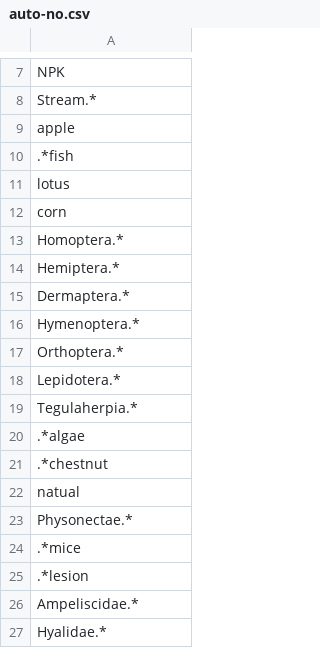
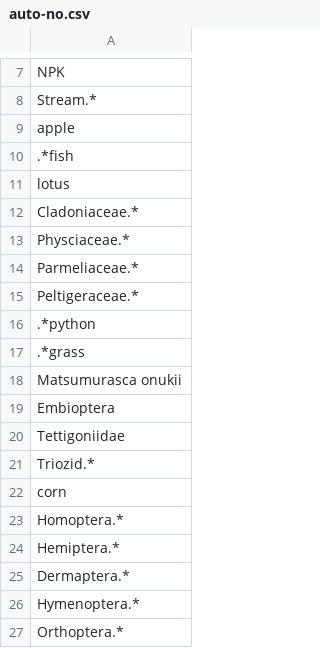
Before and after one commit to AAFC-Lethbridge-Bioinformatics-Support/beebiome-curation-scripts, a CSV file: auto-no.csv, drawn as a sheet; only a part is shown, gaps mark what is left out; the shorter side is filled out with more unchanged rows; the diff names each change by its address in the sheet, - before the commit and + after, or states it on an @@ line.

```diff
--- a/auto-no.csv
+++ b/auto-no.csv
+row 12: Cladoniaceae.*
+row 13: Physciaceae.*
+row 14: Parmeliaceae.*
+row 15: Peltigeraceae.*
+row 16: .*python
+row 17: .*grass
+row 18: Matsumurasca onukii
+row 19: Embioptera
+row 20: Tettigoniidae
+row 21: Triozid.*
```
Also changed, not shown: host_white_list.csv.
